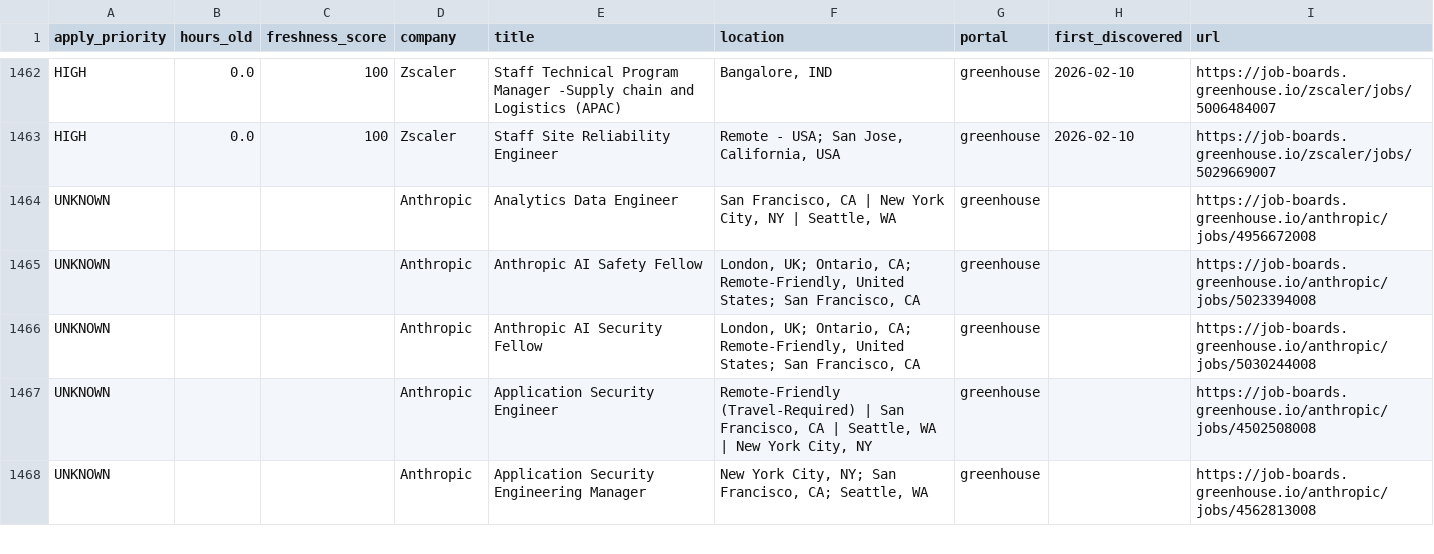
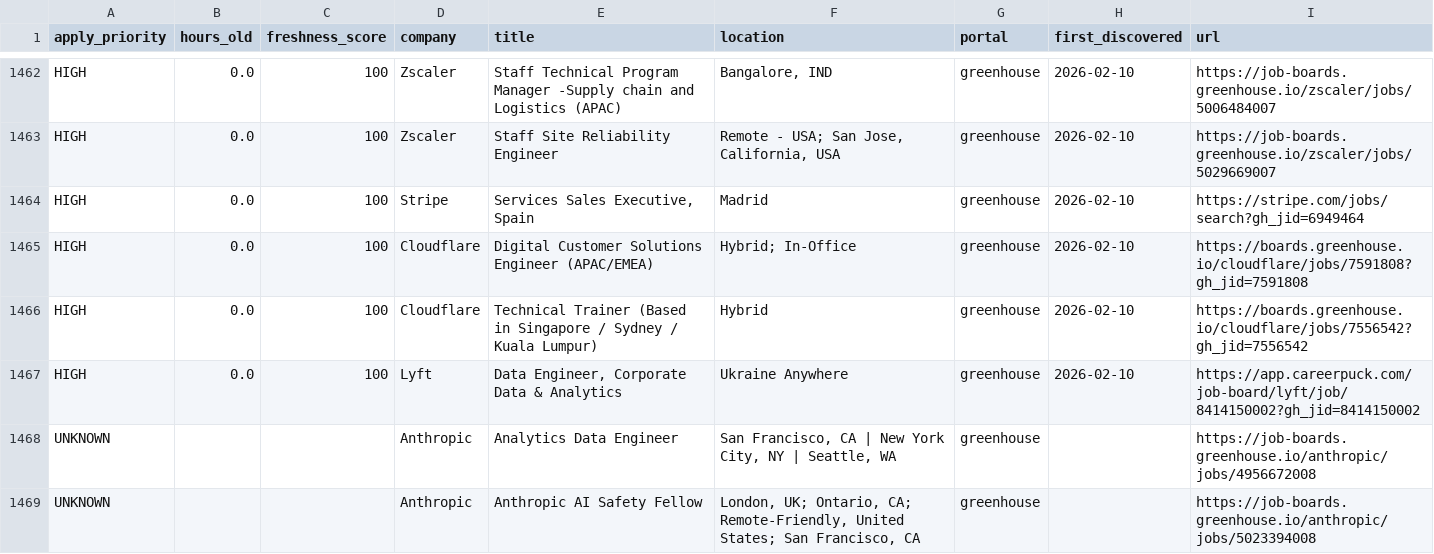
Before and after one commit to Nuthanreddy05/tech-jobs-scraper, a CSV file: jobs/jobs_summary.csv, drawn as a sheet; only a part is shown, gaps mark what is left out; the shorter side is filled out with more unchanged rows.

```diff
--- a/jobs/jobs_summary.csv
+++ b/jobs/jobs_summary.csv
@@ -1463,2 +1463,6 @@ HIGH,0.0,100,Zscaler,Staff Technical Program Manager -Supply chain and Logistics
 HIGH,0.0,100,Zscaler,Staff Site Reliability Engineer,"Remote - USA; San Jose, California, USA",greenhouse,2026-02-10,https://job-boards.greenhouse.io/zscaler/jobs/5029669007
+HIGH,0.0,100,Stripe,"Services Sales Executive, Spain",Madrid,greenhouse,2026-02-10,https://stripe.com/jobs/search?gh_jid=6949464
+HIGH,0.0,100,Cloudflare,Digital Customer Solutions Engineer (APAC/EMEA),Hybrid; In-Office,greenhouse,2026-02-10,https://boards.greenhouse.io/cloudflare/jobs/7591808?gh_jid=7591808
+HIGH,0.0,100,Cloudflare,Technical Trainer (Based in Singapore / Sydney / Kuala Lumpur),Hybrid,greenhouse,2026-02-10,https://boards.greenhouse.io/cloudflare/jobs/7556542?gh_jid=7556542
+HIGH,0.0,100,Lyft,"Data Engineer, Corporate Data & Analytics",Ukraine Anywhere,greenhouse,2026-02-10,https://app.careerpuck.com/job-board/lyft/job/8414150002?gh_jid=8414150002
 UNKNOWN,,,Anthropic,Analytics Data Engineer,"San Francisco, CA | New York City, NY | Seattle, WA",greenhouse,,https://job-boards.greenhouse.io/anthropic/jobs/4956672008
```
Also changed, not shown: 6 other files.
